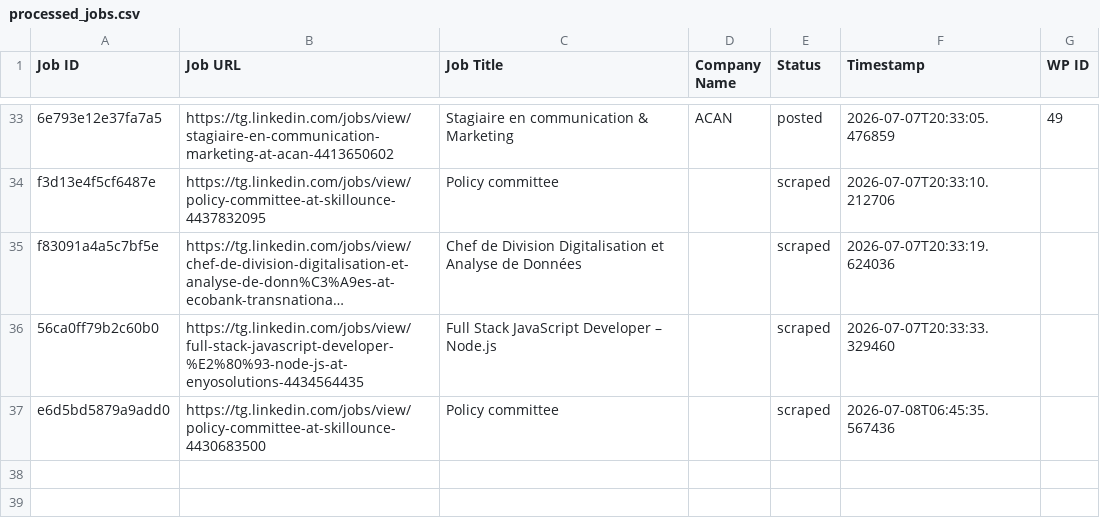
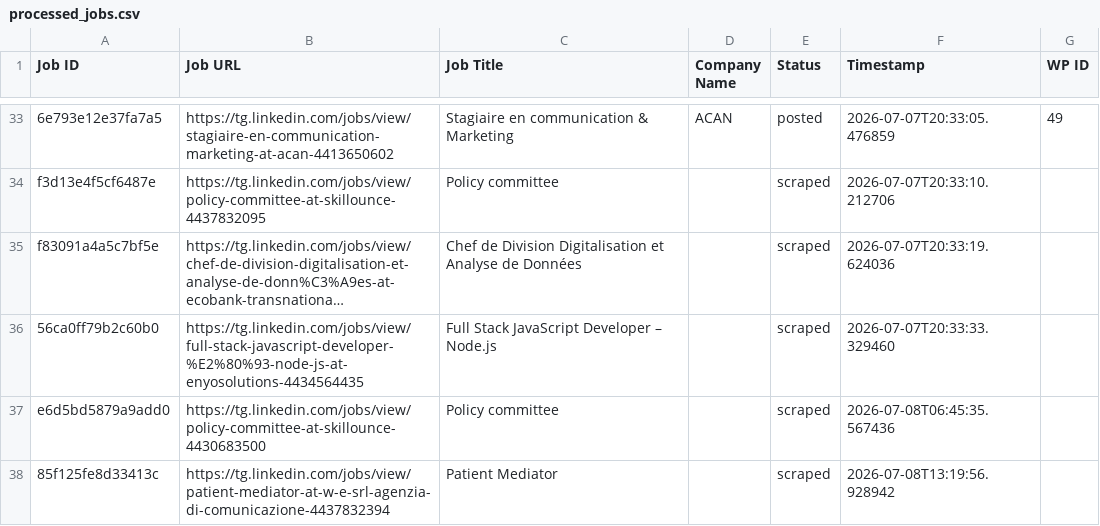
Before and after one commit to vindoky/tg, a CSV file: processed_jobs.csv, drawn as a sheet; only a part is shown, gaps mark what is left out; long unchanged cells end in …; the diff names each change by its address in the sheet, - before the commit and + after, or states it on an @@ line.

```diff
--- a/processed_jobs.csv
+++ b/processed_jobs.csv
+row 38: 85f125fe8d33413c | https://tg.linkedin.com/jobs/view/patient-mediator-at-w-e-srl-agenzia-di-comunicazione-4437832394 | Patient Mediator |  | scraped | 2026-07-08T13:19:56.928942
```
